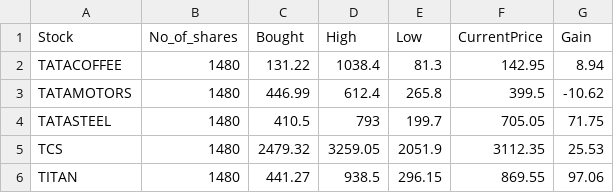
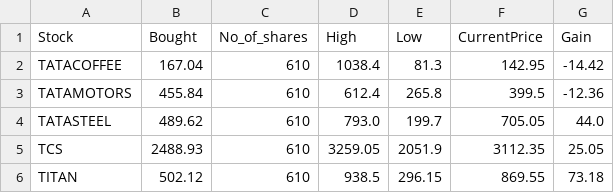
Before and after one commit to rakeshraheja89/bakckup_my_code, a CSV file: prepare_data/data/stock_analysis_V2.csv, drawn as a sheet; removed rows and columns are numbered as before the commit, all else as after; the diff names each change by its address in the sheet, - before the commit and + after, or states it on an @@ line.

Commit message:
Update stock_analysis_V2.csv

```diff
--- a/prepare_data/data/stock_analysis_V2.csv
+++ b/prepare_data/data/stock_analysis_V2.csv
-column B (No_of_shares), rows 2-6: all 1480
+column C (No_of_shares), rows 2-6: all 610
-B2 (Bought): 131.22
+B2 (Bought): 167.04
-G2 (Gain): 8.94
+G2 (Gain): -14.42
-B3 (Bought): 446.99
+B3 (Bought): 455.84
-G3 (Gain): -10.62
+G3 (Gain): -12.36
-B4 (Bought): 410.5
+B4 (Bought): 489.62
-D4 (High): 793
+D4 (High): 793.0
-G4 (Gain): 71.75
+G4 (Gain): 44.0
-B5 (Bought): 2479.32
+B5 (Bought): 2488.93
-G5 (Gain): 25.53
+G5 (Gain): 25.05
-B6 (Bought): 441.27
+B6 (Bought): 502.12
-G6 (Gain): 97.06
+G6 (Gain): 73.18
```
